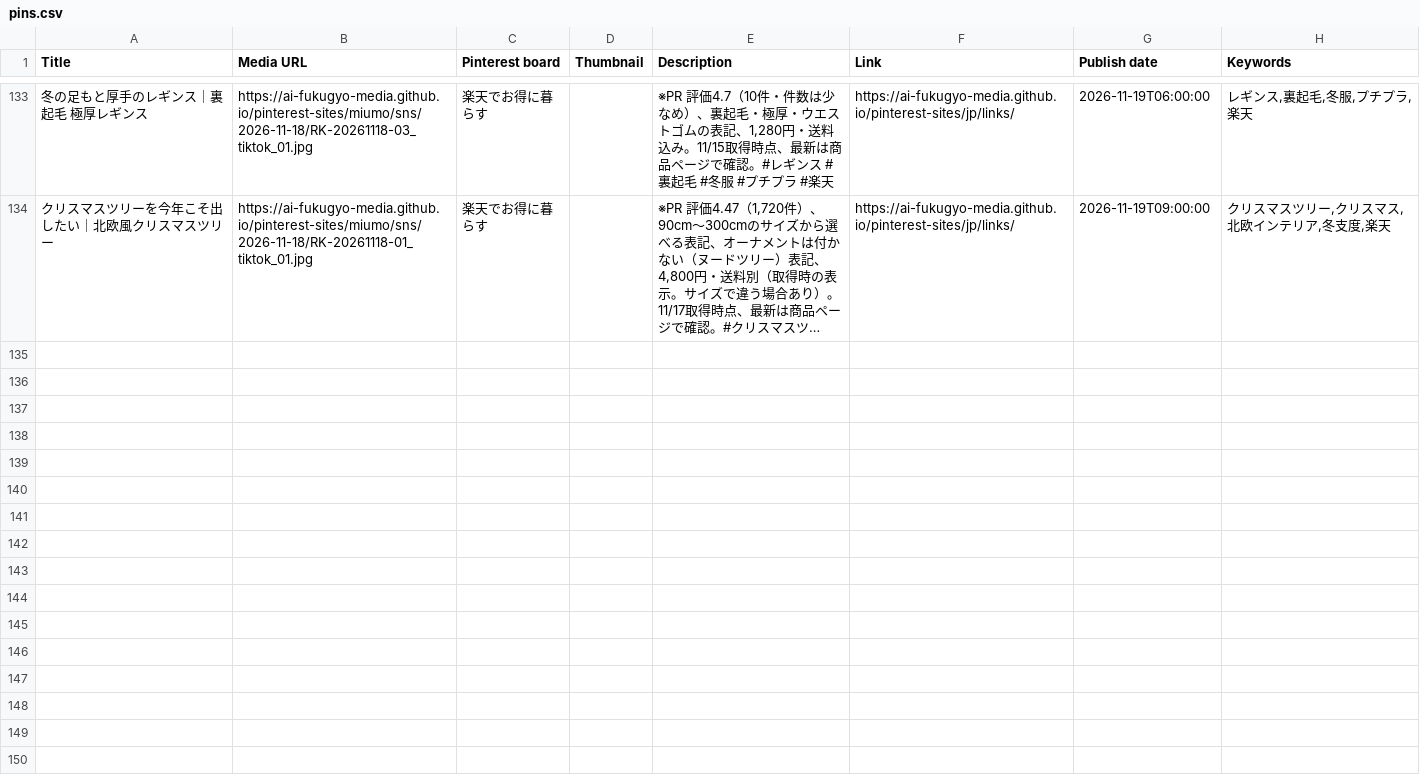
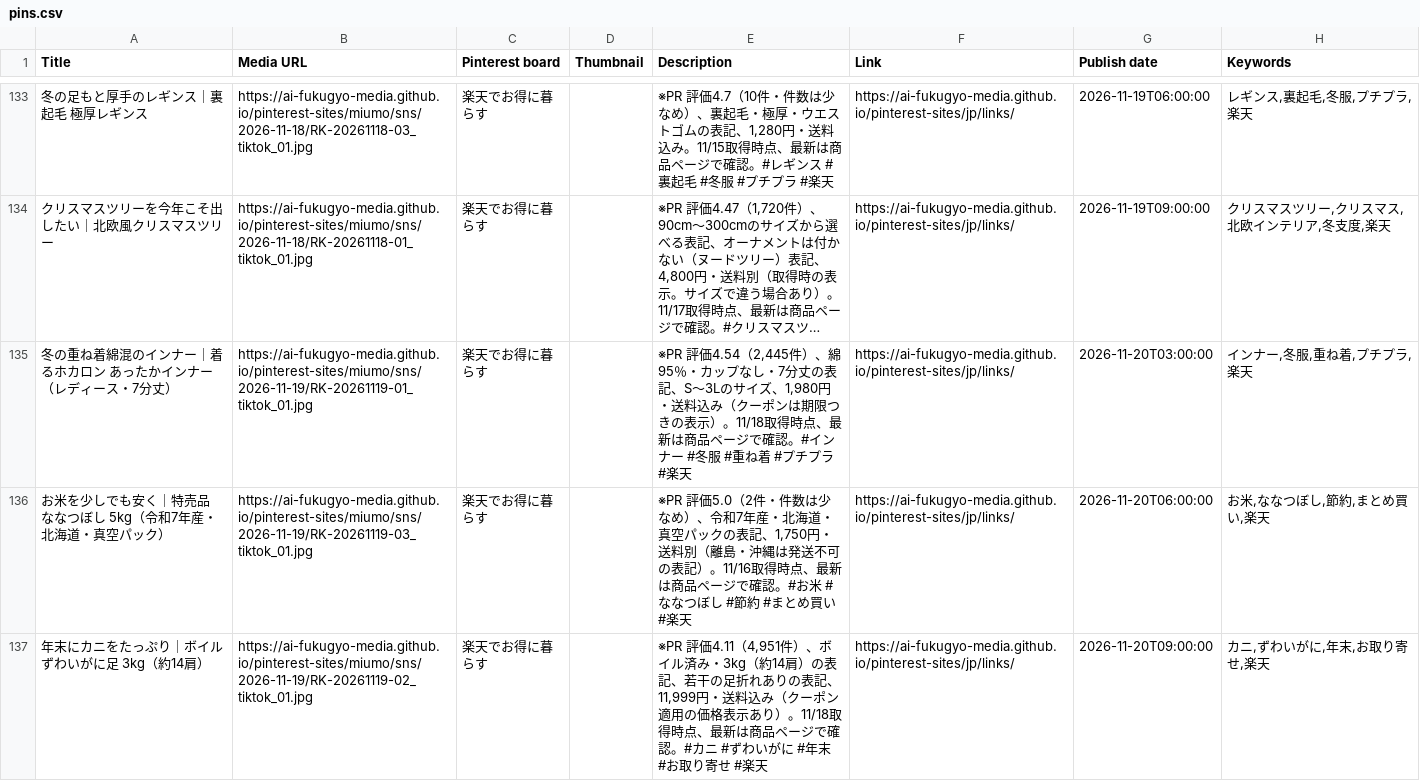
Before and after one commit to ai-fukugyo-media/pinterest-sites, a CSV file: jp/pins.csv, drawn as a sheet; only a part is shown, gaps mark what is left out; long unchanged cells end in …; the diff names each change by its address in the sheet, - before the commit and + after, or states it on an @@ line.

```diff
--- a/jp/pins.csv
+++ b/jp/pins.csv
+row 135: 冬の重ね着綿混のインナー｜着るホカロン あったかインナー（レディース・7分丈） | https://ai-fukugyo-media.github.io/pinterest-sites/miumo/sns/2026-11-19/RK-20261119-01_tiktok_01.jpg | 楽天でお得に暮らす |  | ※PR 評価4.54（2,445件）、綿95％・カップなし・7分丈の表記、S〜3Lのサイズ、1,980円・送料込み（クーポンは期限つきの表示）。11/18取得時点、最新は商品ページで確認。#インナー #冬服 #重ね着 #プチプラ #楽天 | https://ai-fukugyo-media.github.io/pinterest-sites/jp/links/ | 2026-11-20T03:00:00 | インナー,冬服,重ね着,プチプラ,楽天
+row 136: お米を少しでも安く｜特売品 ななつぼし 5kg（令和7年産・北海道・真空パック） | https://ai-fukugyo-media.github.io/pinterest-sites/miumo/sns/2026-11-19/RK-20261119-03_tiktok_01.jpg | 楽天でお得に暮らす |  | ※PR 評価5.0（2件・件数は少なめ）、令和7年産・北海道・真空パックの表記、1,750円・送料別（離島・沖縄は発送不可の表記）。11/16取得時点、最新は商品ページで確認。#お米 #ななつぼし #節約 #まとめ買い #楽天 | https://ai-fukugyo-media.github.io/pinterest-sites/jp/links/ | 2026-11-20T06:00:00 | お米,ななつぼし,節約,まとめ買い,楽天
+row 137: 年末にカニをたっぷり｜ボイルずわいがに足 3kg（約14肩） | https://ai-fukugyo-media.github.io/pinterest-sites/miumo/sns/2026-11-19/RK-20261119-02_tiktok_01.jpg | 楽天でお得に暮らす |  | ※PR 評価4.11（4,951件）、ボイル済み・3kg（約14肩）の表記、若干の足折れありの表記、11,999円・送料込み（クーポン適用の価格表示あり）。11/18取得時点、最新は商品ページで確認。#カニ #ずわいがに #年末 #お取り寄せ #楽天 | https://ai-fukugyo-media.github.io/pinterest-sites/jp/links/ | 2026-11-20T09:00:00 | カニ,ずわいがに,年末,お取り寄せ,楽天
```
Also changed, not shown: 12 other files.
